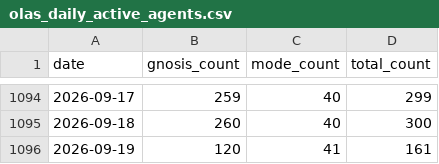
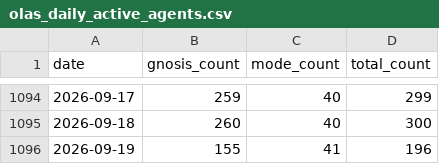
Before and after one commit to Gigascale-Labs/las-usage-stats, a CSV file: data_outputs/olas_daily_active_agents.csv, drawn as a sheet; only a part is shown, gaps mark what is left out.

```diff
--- a/data_outputs/olas_daily_active_agents.csv
+++ b/data_outputs/olas_daily_active_agents.csv
@@ -1095,2 +1095,2 @@ date,gnosis_count,mode_count,total_count
 2026-09-18,260,40,300
-2026-09-19,120,41,161
+2026-09-19,155,41,196
```
Also changed, not shown: data_outputs/clawhub_skills_published_monthly.csv, data_outputs/master_agent_stats_daily.csv, 2 other files.
